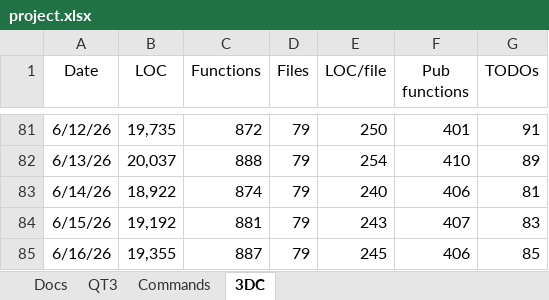
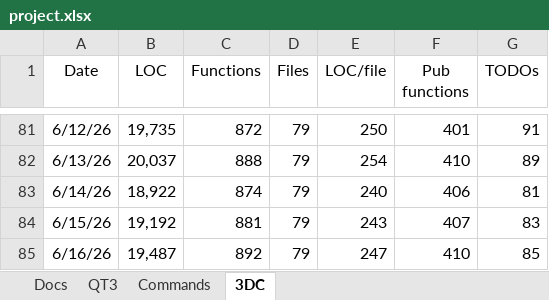
Before and after one commit to aldgoff/paradigmsage, an Excel workbook: meta/project.xlsx, sheet 3DC, drawn as a sheet; only a part is shown, gaps mark what is left out; values as stored, in another font and other column widths than the file's, no borders; the diff names each change by its address in the sheet, - before the commit and + after, or states it on an @@ line.

Commit message:
Move pieces around the board.

```diff
--- a/meta/project.xlsx (sheet 3DC)
+++ b/meta/project.xlsx (sheet 3DC)
-B85 (LOC): 19,355
+B85 (LOC): 19,487
-C85 (Functions): 887
+C85 (Functions): 892
-E85 (LOC/file): 245
+E85 (LOC/file): 247
-F85 (Pub functions): 406
+F85 (Pub functions): 410
```
